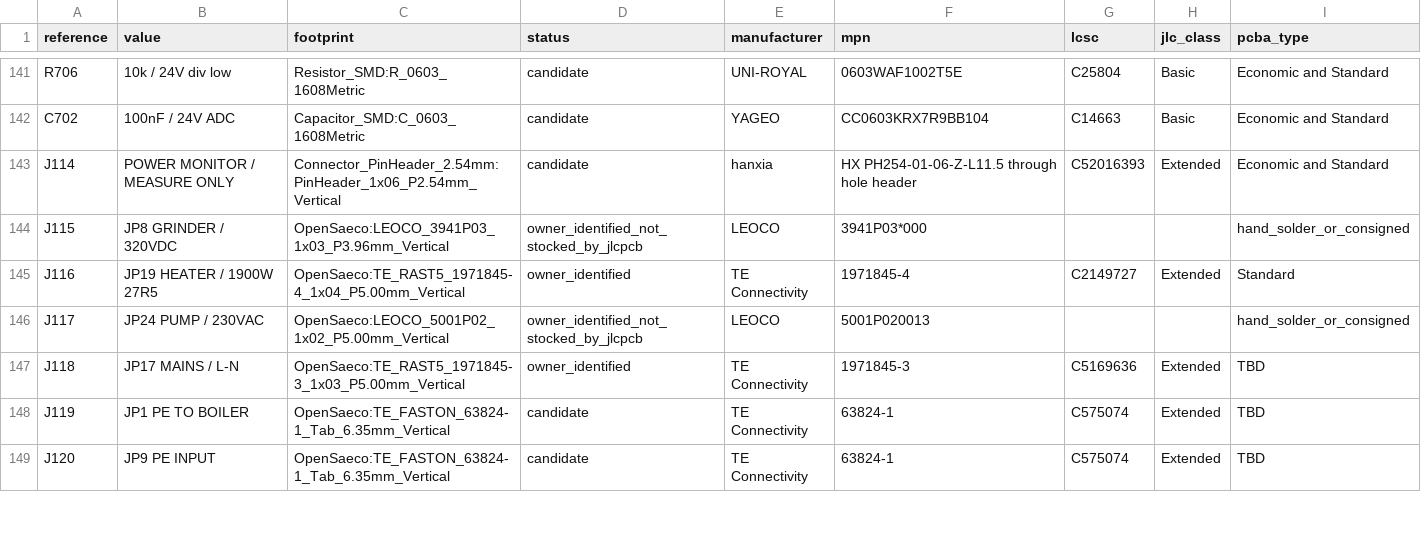
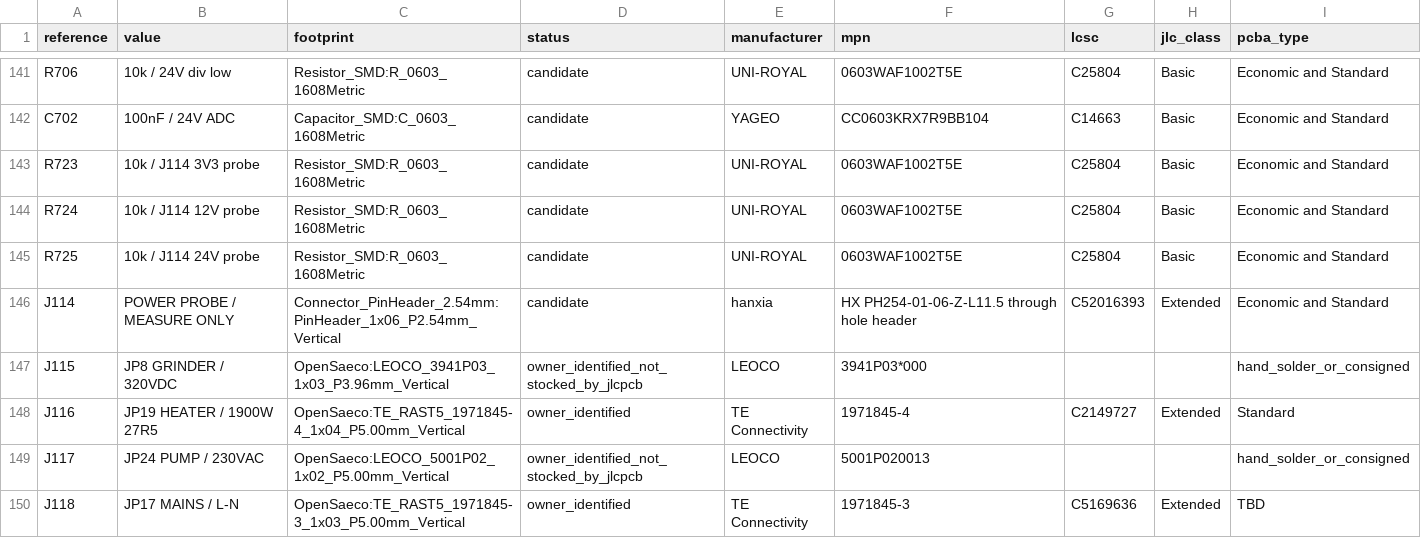
Before and after one commit to itorralbo/open-saeco-controller, a CSV file: hardware/controller/bom-draft.csv, drawn as a sheet; only a part is shown, gaps mark what is left out; the shorter side is filled out with more unchanged rows.

```diff
--- a/hardware/controller/bom-draft.csv
+++ b/hardware/controller/bom-draft.csv
@@ -142,3 +142,6 @@ R706,10k / 24V div low,Resistor_SMD:R_0603_1608Metric,candidate,UNI-ROYAL,0603WA
 C702,100nF / 24V ADC,Capacitor_SMD:C_0603_1608Metric,candidate,YAGEO,CC0603KRX7R9BB104,C14663,Basic,Economic and Standard
-J114,POWER MONITOR / MEASURE ONLY,Connector_PinHeader_2.54mm:PinHeader_1x06_P2.54mm_Vertical,candidate,hanxia,HX PH254-01-06-Z-L11.5 through hole header,C52016393,Extended,Economic and Standard
+R723,10k / J114 3V3 probe,Resistor_SMD:R_0603_1608Metric,candidate,UNI-ROYAL,0603WAF1002T5E,C25804,Basic,Economic and Standard
+R724,10k / J114 12V probe,Resistor_SMD:R_0603_1608Metric,candidate,UNI-ROYAL,0603WAF1002T5E,C25804,Basic,Economic and Standard
+R725,10k / J114 24V probe,Resistor_SMD:R_0603_1608Metric,candidate,UNI-ROYAL,0603WAF1002T5E,C25804,Basic,Economic and Standard
+J114,POWER PROBE / MEASURE ONLY,Connector_PinHeader_2.54mm:PinHeader_1x06_P2.54mm_Vertical,candidate,hanxia,HX PH254-01-06-Z-L11.5 through hole header,C52016393,Extended,Economic and Standard
 J115,JP8 GRINDER / 320VDC,OpenSaeco:LEOCO_3941P03_1x03_P3.96mm_Vertical,owner_identified_not_stocked_by_jlcpcb,LEOCO,3941P03*000,,,hand_solder_or_consigned
```
Also changed, not shown: 33 other files.
